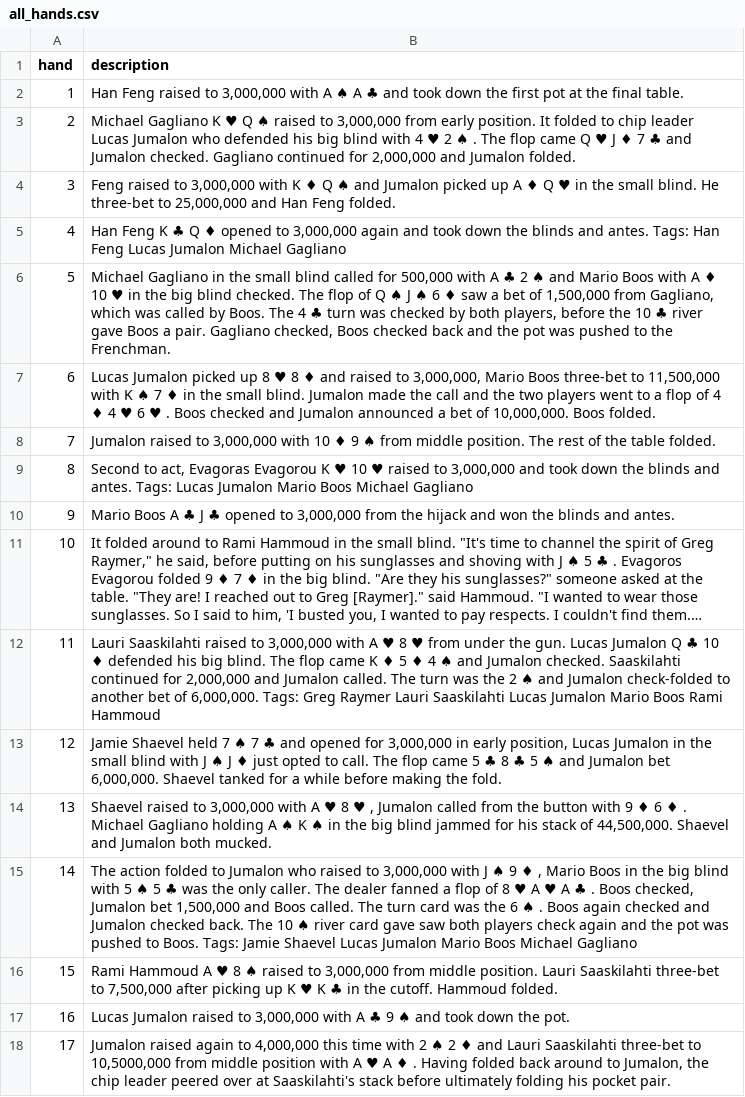
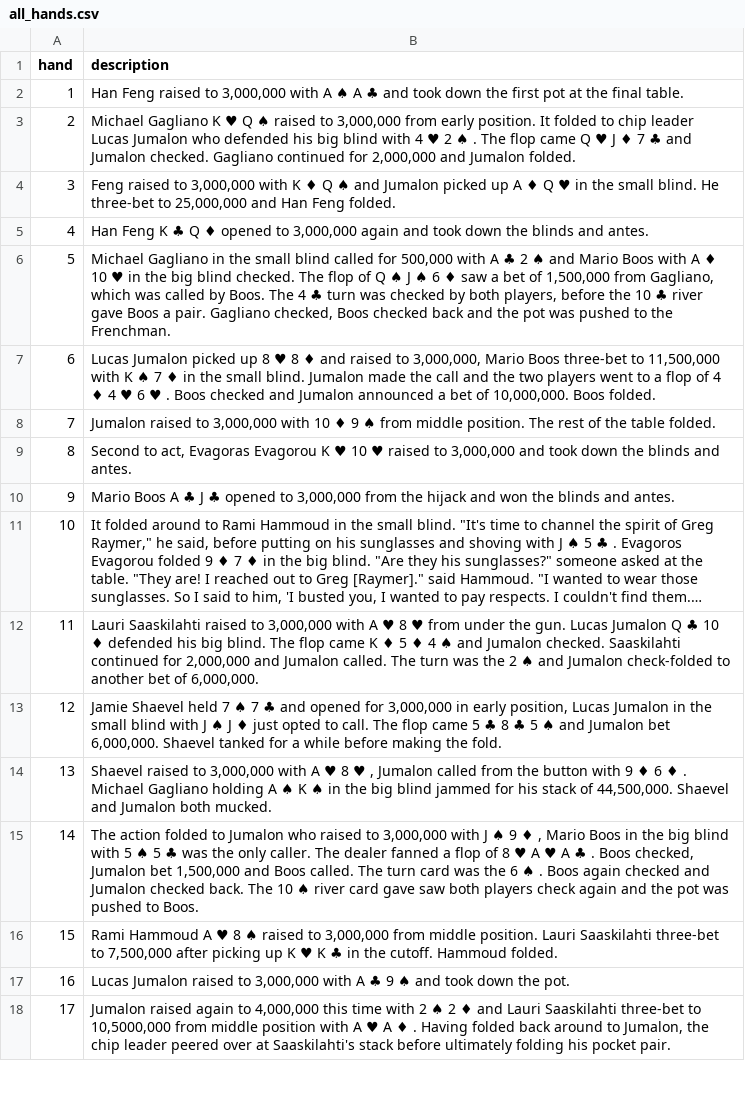
Before and after one commit to AndrewLomer/WSOP-GTO-Analyzer, a CSV file: all_hands.csv, drawn as a sheet; only a part is shown; long unchanged cells end in …; the diff covers the shown part only; the diff names each change by its address in the sheet, - before the commit and + after, or states it on an @@ line.

```diff
--- a/all_hands.csv
+++ b/all_hands.csv
-B5 (description): …and antes. Tags: Han Feng Lucas Jumalon Michael Gagliano
+B5 (description): …and antes.
-B9 (description): …and antes. Tags: Lucas Jumalon Mario Boos Michael Gagliano
+B9 (description): …and antes.
-B12 (description): …of 6,000,000. Tags: Greg Raymer Lauri Saaskilahti Lucas Jumalon Mario Boos Rami Hammoud
+B12 (description): …of 6,000,000.
-B15 (description): …to Boos. Tags: Jamie Shaevel Lucas Jumalon Mario Boos Michael Gagliano
+B15 (description): …to Boos.
```
Also changed, not shown: 53 edited cells elsewhere in this file, 4 other files.
